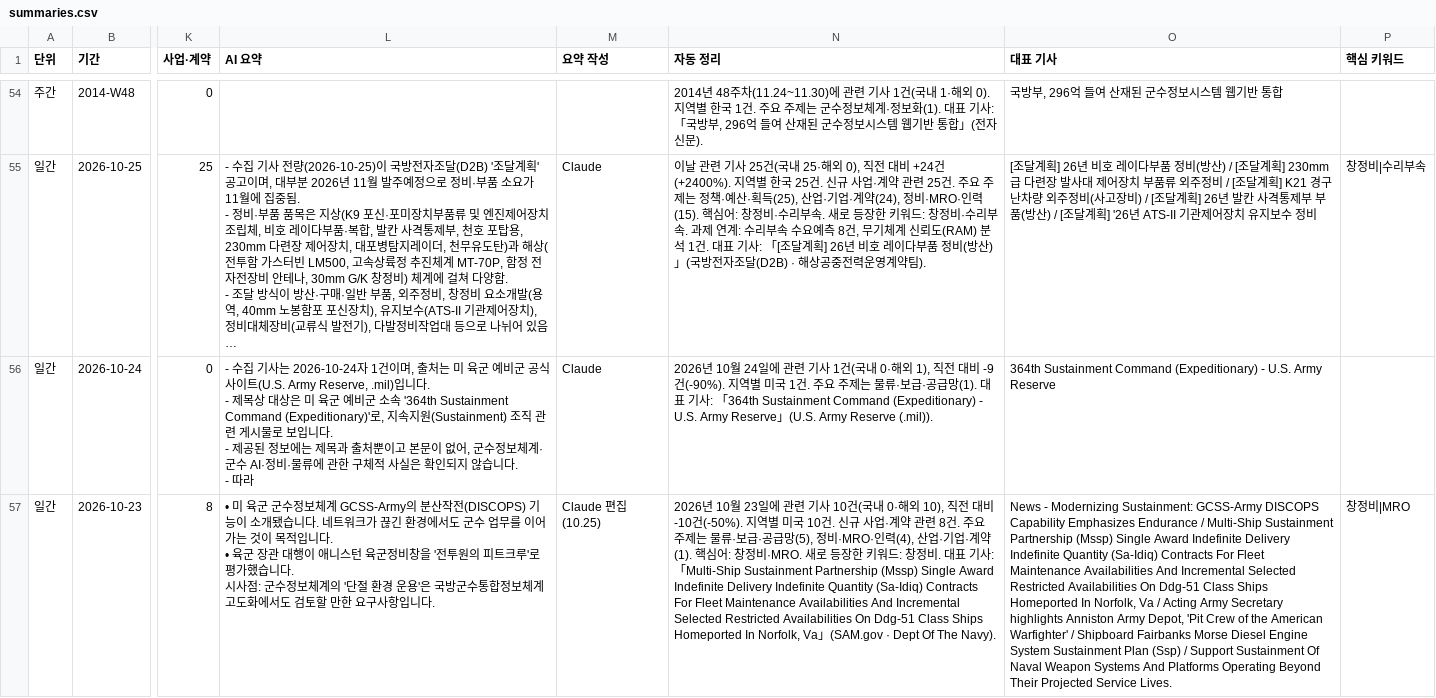
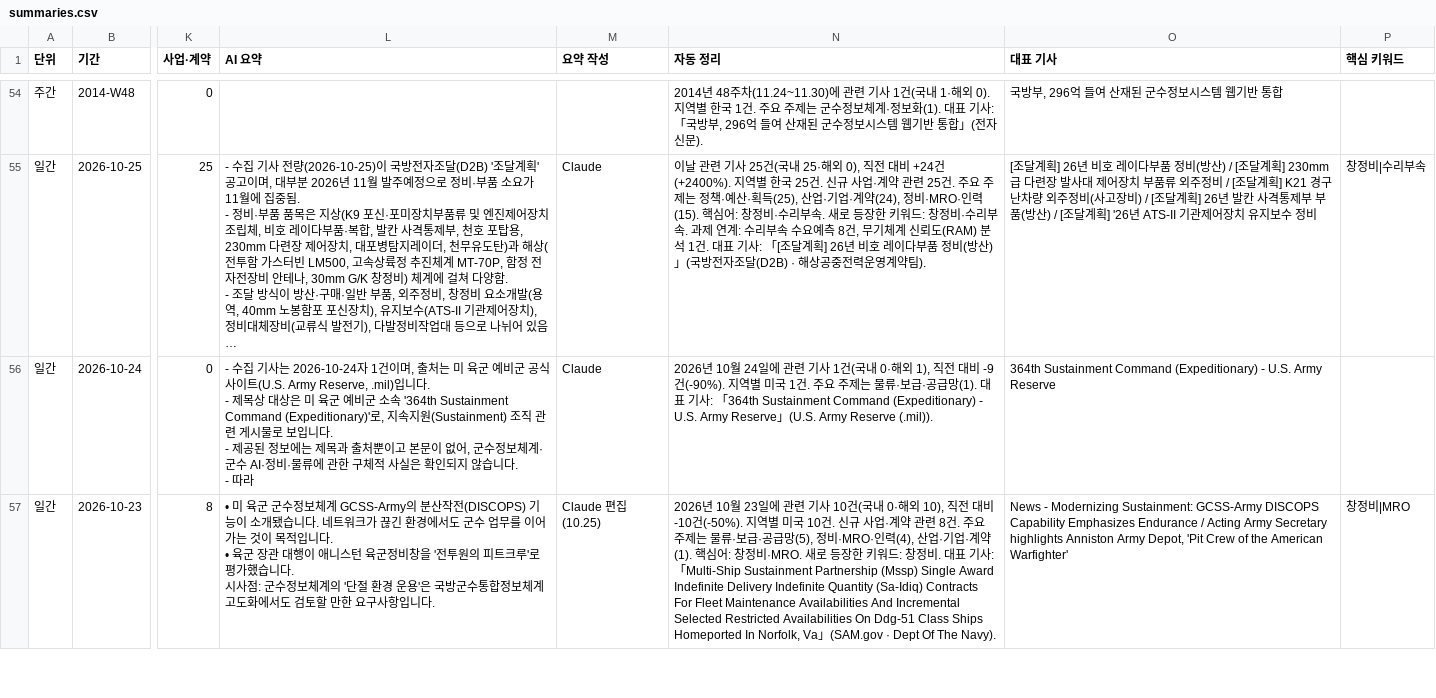
Before and after one commit to JaewoonAhn-HRnews/Logistics-Information-System, a CSV file: data/export/summaries.csv, drawn as a sheet; only a part is shown, gaps mark what is left out; long unchanged cells end in …; the diff covers the shown part only; the diff names each change by its address in the sheet, - before the commit and + after, or states it on an @@ line.

```diff
--- a/data/export/summaries.csv
+++ b/data/export/summaries.csv
-O57 (대표 기사): …Endurance / Multi-Ship Sustainment Partnership (Mssp) Single Award Indefinite Delivery Indefinite Quantity (Sa-Idiq) Contracts For Fleet Maintenance Availabilities And Incremental Selected Restricted Availabilities On Ddg-51 Class Ships Homeported In Norfolk, Va / Acting Army Secretary highlights Anniston Army Depot, 'Pit Crew of the American Warfighter' / Shipboard Fairbanks Morse Diesel Engine System Sustainment Plan (Ssp) / Support Sustainment Of Naval Weapon Systems And Platforms Operating Beyond Their Projected Service Lives.
+O57 (대표 기사): …Endurance / Acting Army Secretary highlights Anniston Army Depot, 'Pit Crew of the American Warfighter'
```
Also changed, not shown: 24 edited cells elsewhere in this file, data/export/articles.csv, 9 other files.
